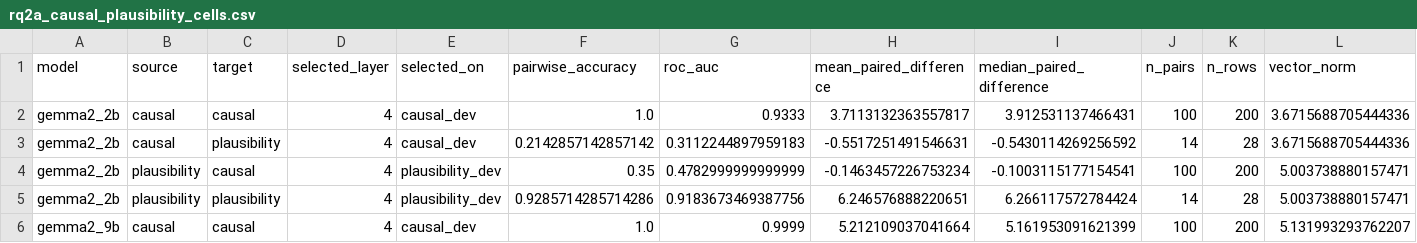
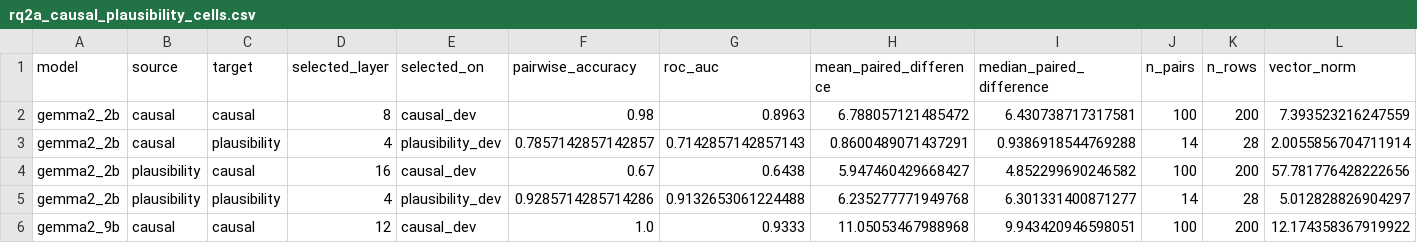
Before and after one commit to SusanWYS/Formatting-Instructions-For-NeurIPS-2026-2-, a CSV file: derived/rq2a_causal_plausibility_cells.csv, drawn as a sheet; only a part is shown; the diff covers the shown part only.

```diff
--- a/derived/rq2a_causal_plausibility_cells.csv
+++ b/derived/rq2a_causal_plausibility_cells.csv
@@ -1,6 +1,6 @@
 model,source,target,selected_layer,selected_on,pairwise_accuracy,roc_auc,mean_paired_difference,median_paired_difference,n_pairs,n_rows,vector_norm
-gemma2_2b,causal,causal,4,causal_dev,1.0,0.9333,3.7113132363557817,3.912531137466431,100,200,3.6715688705444336
-gemma2_2b,causal,plausibility,4,causal_dev,0.2142857142857142,0.3112244897959183,-0.5517251491546631,-0.5430114269256592,14,28,3.6715688705444336
-gemma2_2b,plausibility,causal,4,plausibility_dev,0.35,0.4782999999999999,-0.1463457226753234,-0.1003115177154541,100,200,5.003738880157471
-gemma2_2b,plausibility,plausibility,4,plausibility_dev,0.9285714285714286,0.9183673469387756,6.246576888220651,6.266117572784424,14,28,5.003738880157471
-gemma2_9b,causal,causal,4,causal_dev,1.0,0.9999,5.212109037041664,5.161953091621399,100,200,5.131993293762207
+gemma2_2b,causal,causal,8,causal_dev,0.98,0.8963,6.788057121485472,6.430738717317581,100,200,7.393523216247559
+gemma2_2b,causal,plausibility,4,plausibility_dev,0.7857142857142857,0.7142857142857143,0.8600489071437291,0.9386918544769288,14,28,2.0055856704711914
+gemma2_2b,plausibility,causal,16,causal_dev,0.67,0.6438,5.947460429668427,4.852299690246582,100,200,57.781776428222656
+gemma2_2b,plausibility,plausibility,4,plausibility_dev,0.9285714285714286,0.9132653061224488,6.235277771949768,6.301331400871277,14,28,5.012828826904297
+gemma2_9b,causal,causal,12,causal_dev,1.0,0.9333,11.05053467988968,9.943420946598051,100,200,12.174358367919922
```
Also changed, not shown: 105 edited cells elsewhere in this file, derived/all_caa_cross_transfer_metrics.csv, derived/rq2a_causal_occasion_cells.csv, 15 other files.
